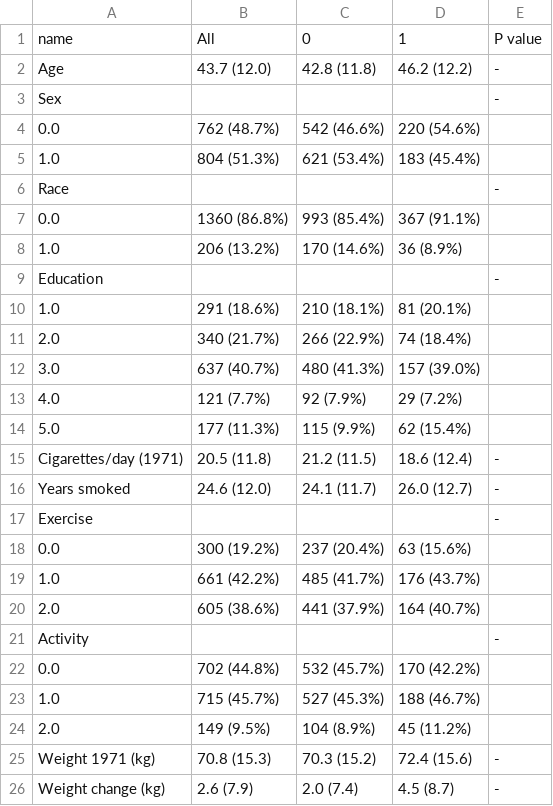
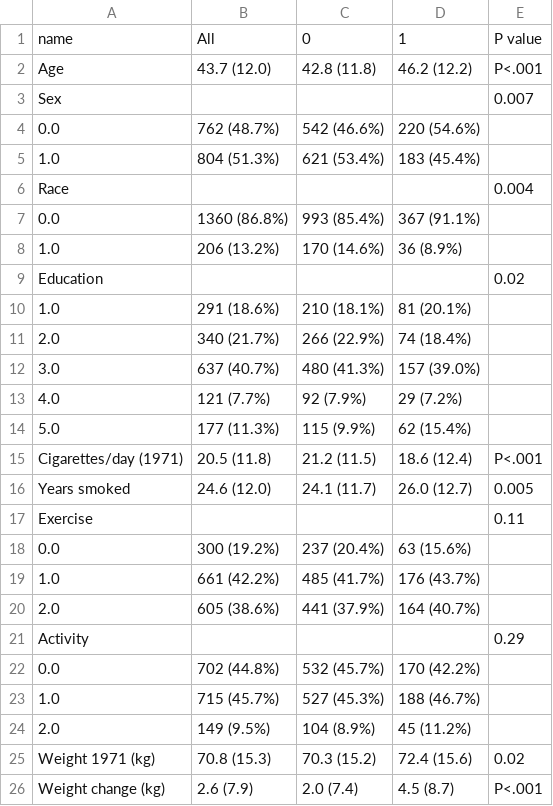
Before and after one commit to mizuy/statract, a CSV file: docs/examples/assets/iptw_nhefs/table1.csv, drawn as a sheet.

Commit message:
Regenerate the remaining example assets

```diff
--- a/docs/examples/assets/iptw_nhefs/table1.csv
+++ b/docs/examples/assets/iptw_nhefs/table1.csv
@@ -1,10 +1,10 @@
 name,All,0,1,P value
-Age,43.7 (12.0),42.8 (11.8),46.2 (12.2),-
-Sex,"","","",-
+Age,43.7 (12.0),42.8 (11.8),46.2 (12.2),P<.001
+Sex,"","","",0.007
   0.0,762 (48.7%),542 (46.6%),220 (54.6%),""
   1.0,804 (51.3%),621 (53.4%),183 (45.4%),""
-Race,"","","",-
+Race,"","","",0.004
   0.0,1360 (86.8%),993 (85.4%),367 (91.1%),""
   1.0,206 (13.2%),170 (14.6%),36 (8.9%),""
-Education,"","","",-
+Education,"","","",0.02
   1.0,291 (18.6%),210 (18.1%),81 (20.1%),""
@@ -14,5 +14,5 @@ Education,"","","",-
   5.0,177 (11.3%),115 (9.9%),62 (15.4%),""
-Cigarettes/day (1971),20.5 (11.8),21.2 (11.5),18.6 (12.4),-
-Years smoked,24.6 (12.0),24.1 (11.7),26.0 (12.7),-
-Exercise,"","","",-
+Cigarettes/day (1971),20.5 (11.8),21.2 (11.5),18.6 (12.4),P<.001
+Years smoked,24.6 (12.0),24.1 (11.7),26.0 (12.7),0.005
+Exercise,"","","",0.11
   0.0,300 (19.2%),237 (20.4%),63 (15.6%),""
@@ -20,3 +20,3 @@ Exercise,"","","",-
   2.0,605 (38.6%),441 (37.9%),164 (40.7%),""
-Activity,"","","",-
+Activity,"","","",0.29
   0.0,702 (44.8%),532 (45.7%),170 (42.2%),""
@@ -24,3 +24,3 @@ Activity,"","","",-
   2.0,149 (9.5%),104 (8.9%),45 (11.2%),""
-Weight 1971 (kg),70.8 (15.3),70.3 (15.2),72.4 (15.6),-
-Weight change (kg),2.6 (7.9),2.0 (7.4),4.5 (8.7),-
+Weight 1971 (kg),70.8 (15.3),70.3 (15.2),72.4 (15.6),0.02
+Weight change (kg),2.6 (7.9),2.0 (7.4),4.5 (8.7),P<.001
```
Also changed, not shown: docs/examples/assets/lmm_pbcseq/table1.csv, 5 other files.
